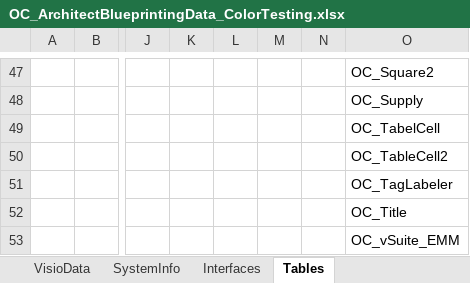
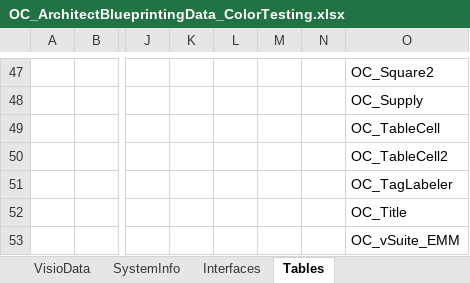
Before and after one commit to dougvida/VisioDiagramCreator, an Excel workbook: Data/ScriptData/OC_ArchitectBlueprintingData_ColorTesting.xlsx, sheet Tables, drawn as a sheet; only a part is shown, gaps mark what is left out; values as stored, in another font and other column widths than the file's, no borders; the diff names each change by its address in the sheet, - before the commit and + after, or states it on an @@ line.

```diff
--- a/Data/ScriptData/OC_ArchitectBlueprintingData_ColorTesting.xlsx (sheet Tables)
+++ b/Data/ScriptData/OC_ArchitectBlueprintingData_ColorTesting.xlsx (sheet Tables)
-O49: OC_TabelCell
+O49: OC_TableCell
```
Also changed, not shown: sheet VisioData, Data/ScriptData/OC_ArchitectBlueprintingData_ColorTesting.xlsm, Data/ScriptData/OC_ArchitectBlueprintingData_Template.xlsm, 6 other files.
